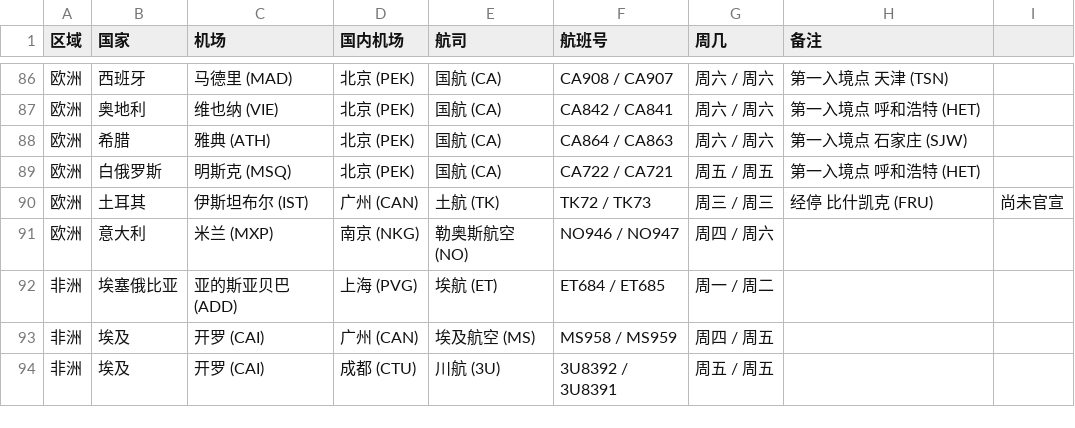
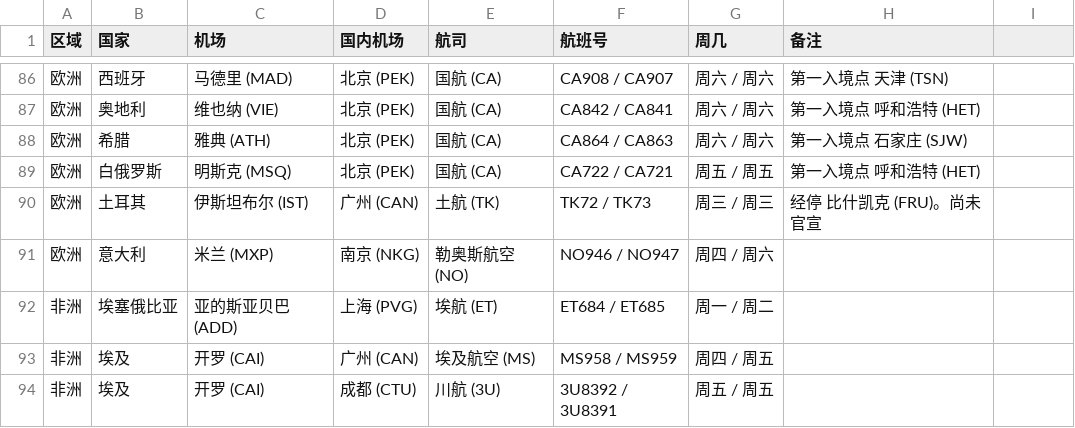
Before and after one commit to USCreditCardGuide/airlines-to-china-covid-19, a CSV file: airlines.csv, drawn as a sheet; only a part is shown, gaps mark what is left out.

Commit message:
Update airlines.csv

```diff
--- a/airlines.csv
+++ b/airlines.csv
@@ -89,3 +89,3 @@
 欧洲,白俄罗斯,明斯克 (MSQ),北京 (PEK),国航 (CA),CA722 / CA721,周五 / 周五,第一入境点 呼和浩特 (HET)
-欧洲,土耳其,伊斯坦布尔 (IST),广州 (CAN),土航 (TK),TK72 / TK73,周三 / 周三,经停 比什凯克 (FRU),尚未官宣
+欧洲,土耳其,伊斯坦布尔 (IST),广州 (CAN),土航 (TK),TK72 / TK73,周三 / 周三,经停 比什凯克 (FRU)。尚未官宣
 欧洲,意大利,米兰 (MXP),南京 (NKG),勒奥斯航空 (NO),NO946 / NO947,周四 / 周六,
```
